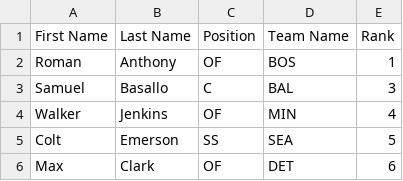
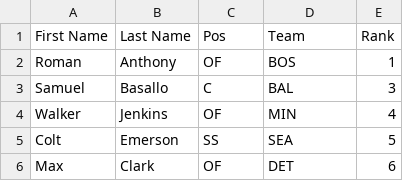
Before and after one commit to wrburgess/fbas, a CSV file: processed/keith_law_baseball_prospects_rankings.csv, drawn as a sheet; only a part is shown.

```diff
--- a/processed/keith_law_baseball_prospects_rankings.csv
+++ b/processed/keith_law_baseball_prospects_rankings.csv
@@ -1,2 +1,2 @@
-First Name,Last Name,Position,Team Name,Rank
+First Name,Last Name,Pos,Team,Rank
 Roman,Anthony,OF,BOS,1
```
Also changed, not shown: processed/baseball_america_prospect_rankings.csv, processed/kiley_mcdaniel_prospect_rankings.csv, 13 other files.
